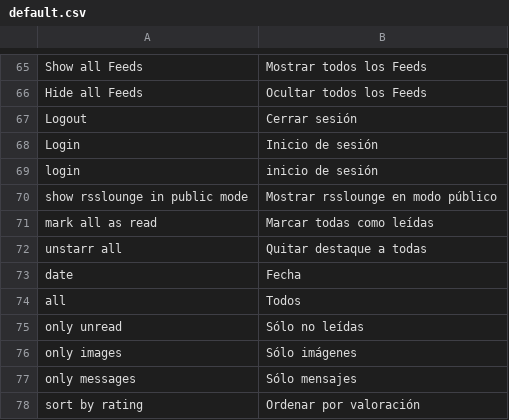
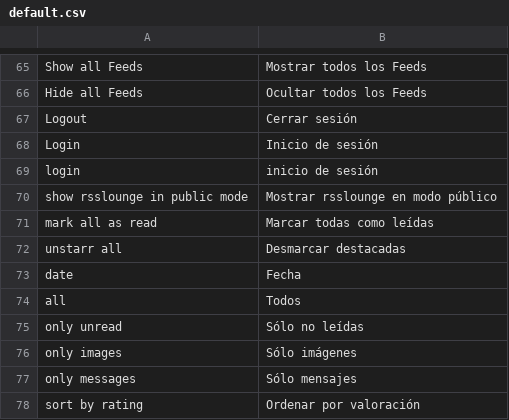
Before and after one commit to google-code-export/rsslounge, a CSV file: application/locale/es/default.csv, drawn as a sheet; only a part is shown, gaps mark what is left out.

```diff
--- a/application/locale/es/default.csv
+++ b/application/locale/es/default.csv
@@ -71,3 +71,3 @@ show rsslounge in public mode|Mostrar rsslounge en modo público
 mark all as read|Marcar todas como leídas
-unstarr all|Quitar destaque a todas
+unstarr all|Desmarcar destacadas
 date|Fecha
```
Also changed, not shown: 8 other files.
